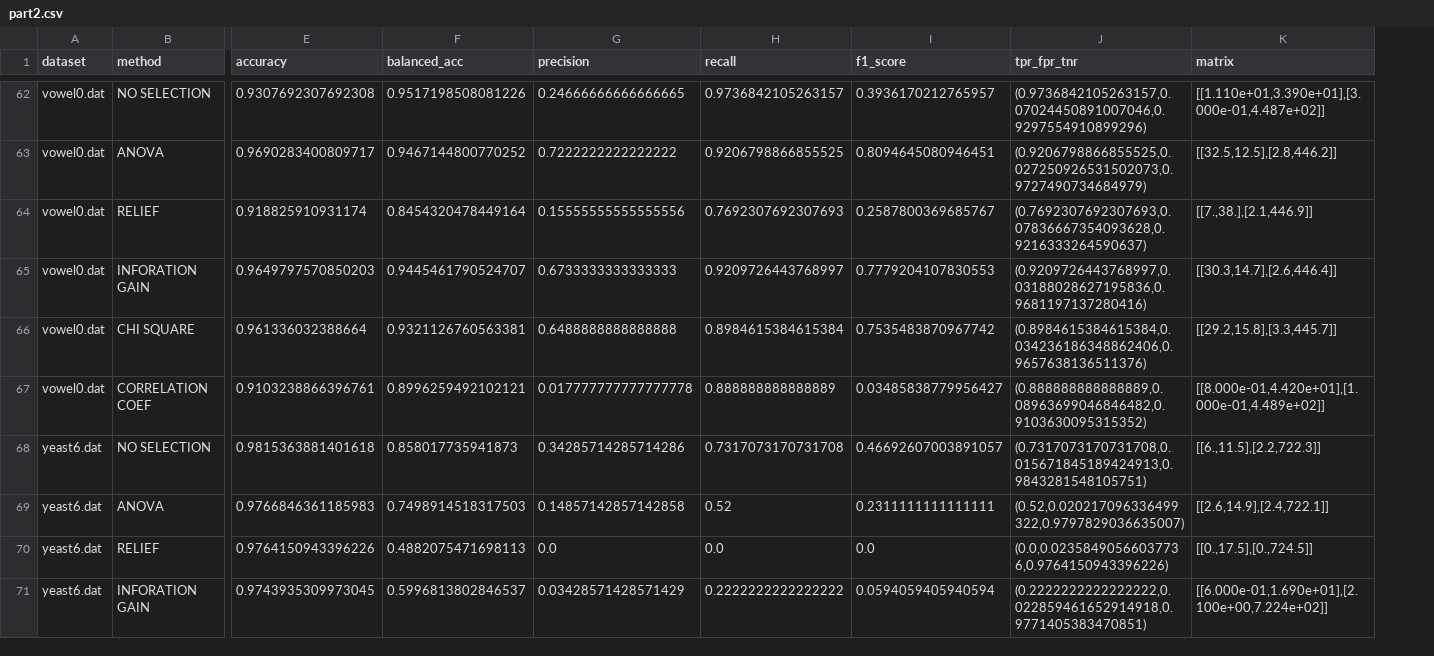
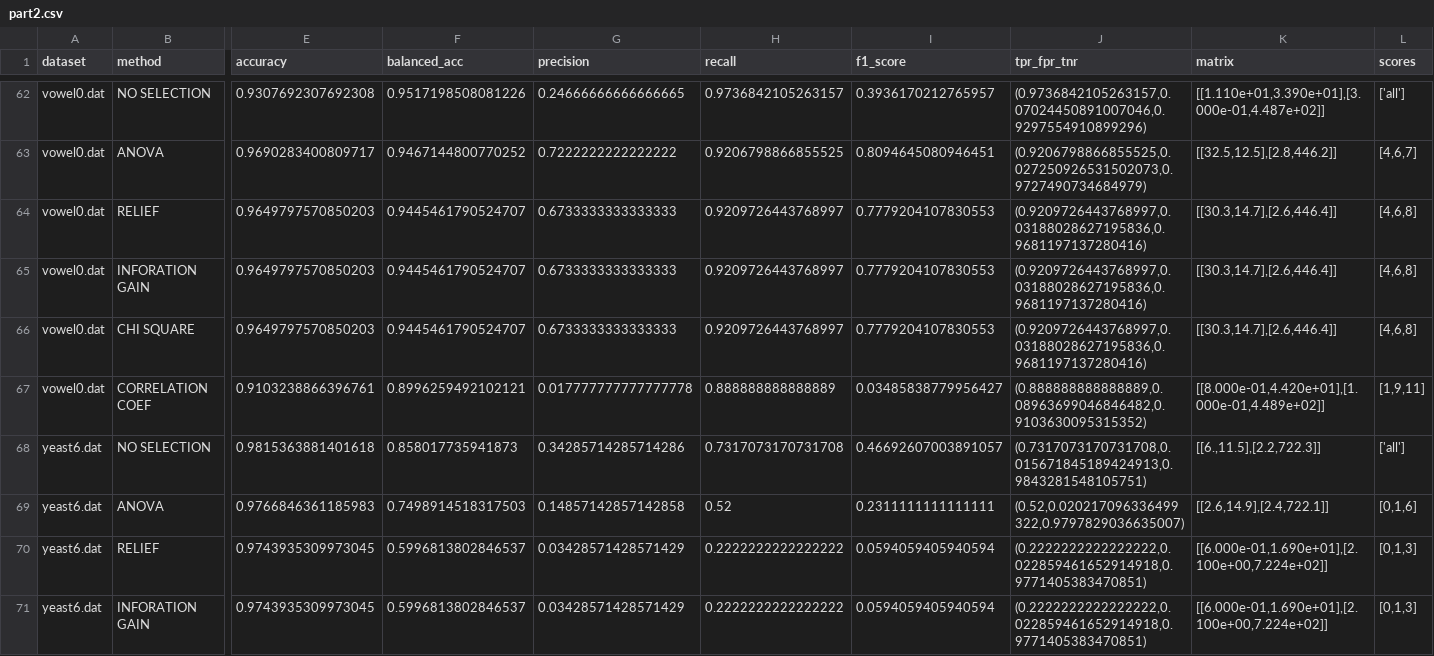
Before and after one commit to okkindel/SelectionMethodsAnalysis, a CSV file: results/part2.csv, drawn as a sheet; only a part is shown, gaps mark what is left out; the diff covers the shown part only; the diff names each change by its address in the sheet, - before the commit and + after, or states it on an @@ line.

```diff
--- a/results/part2.csv
+++ b/results/part2.csv
+column L (scores), rows 62-71: ['all'] | [4,6,7] | [4,6,8] | [4,6,8] | [4,6,8] | [1,9,11] | ['all'] | [0,1,6] | [0,1,3] | [0,1,3]
-E64 (accuracy): 0.918825910931174
+E64 (accuracy): 0.9649797570850203
-F64 (balanced_acc): 0.8454320478449164
+F64 (balanced_acc): 0.9445461790524707
-G64 (precision): 0.15555555555555556
+G64 (precision): 0.6733333333333333
-H64 (recall): 0.7692307692307693
+H64 (recall): 0.9209726443768997
-I64 (f1_score): 0.2587800369685767
+I64 (f1_score): 0.7779204107830553
-J64 (tpr_fpr_tnr): (0.7692307692307693,0.07836667354093628,0.9216333264590637)
+J64 (tpr_fpr_tnr): (0.9209726443768997,0.03188028627195836,0.9681197137280416)
-K64 (matrix): [[7.,38.],[2.1,446.9]]
+K64 (matrix): [[30.3,14.7],[2.6,446.4]]
-E66 (accuracy): 0.961336032388664
+E66 (accuracy): 0.9649797570850203
-F66 (balanced_acc): 0.9321126760563381
+F66 (balanced_acc): 0.9445461790524707
-G66 (precision): 0.6488888888888888
+G66 (precision): 0.6733333333333333
-H66 (recall): 0.8984615384615384
+H66 (recall): 0.9209726443768997
-I66 (f1_score): 0.7535483870967742
+I66 (f1_score): 0.7779204107830553
-J66 (tpr_fpr_tnr): (0.8984615384615384,0.034236186348862406,0.9657638136511376)
+J66 (tpr_fpr_tnr): (0.9209726443768997,0.03188028627195836,0.9681197137280416)
-K66 (matrix): [[29.2,15.8],[3.3,445.7]]
+K66 (matrix): [[30.3,14.7],[2.6,446.4]]
-E70 (accuracy): 0.9764150943396226
+E70 (accuracy): 0.9743935309973045
-F70 (balanced_acc): 0.4882075471698113
+F70 (balanced_acc): 0.5996813802846537
-G70 (precision): 0.0
+G70 (precision): 0.03428571428571429
-H70 (recall): 0.0
+H70 (recall): 0.2222222222222222
-I70 (f1_score): 0.0
+I70 (f1_score): 0.0594059405940594
-J70 (tpr_fpr_tnr): (0.0,0.02358490566037736,0.9764150943396226)
+J70 (tpr_fpr_tnr): (0.2222222222222222,0.022859461652914918,0.9771405383470851)
-K70 (matrix): [[0.,17.5],[0.,724.5]]
+K70 (matrix): [[6.000e-01,1.690e+01],[2.100e+00,7.224e+02]]
```
Also changed, not shown: 2 added rows, 2 removed rows and 124 edited cells elsewhere in this file, results/part1.csv, results/part3.csv, 9 other files.
